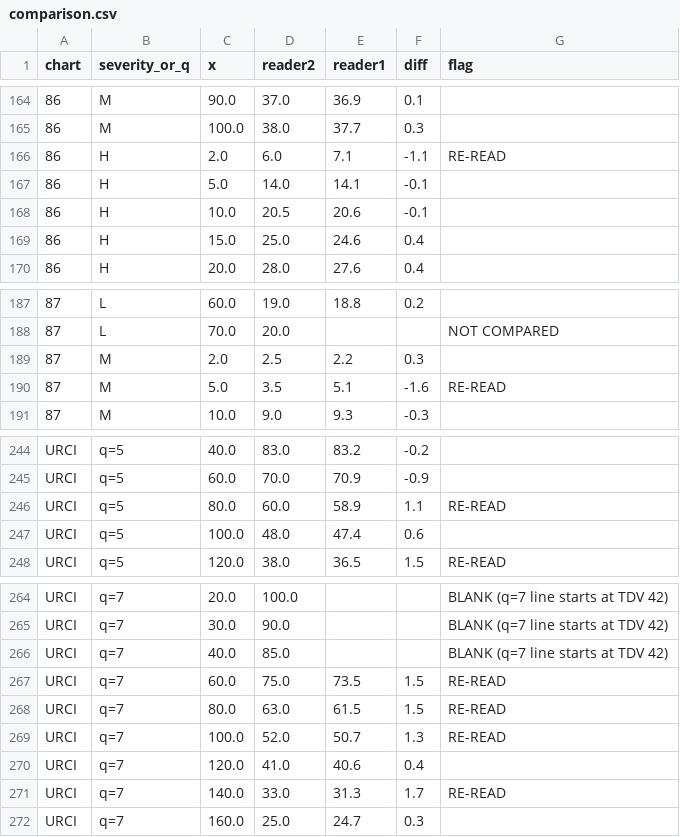
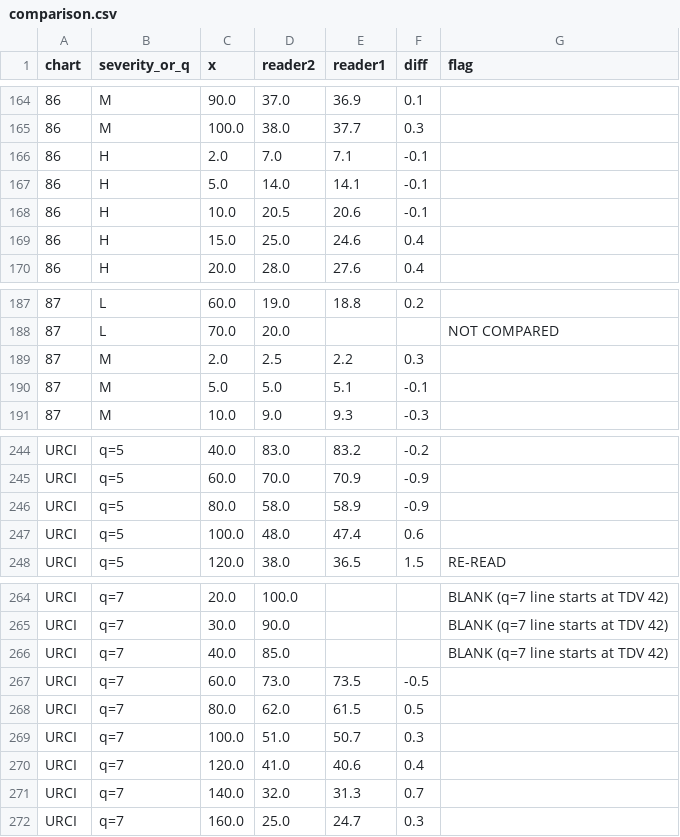
Before and after one commit to milkygalaxy101/Mine-Map101, a CSV file: docs/designs/curves/reader2/comparison.csv, drawn as a sheet; only a part is shown, gaps mark what is left out; the diff covers the shown part only.

```diff
--- a/docs/designs/curves/reader2/comparison.csv
+++ b/docs/designs/curves/reader2/comparison.csv
@@ -165,3 +165,3 @@ chart,severity_or_q,x,reader2,reader1,diff,flag
 86,M,100.0,38.0,37.7,0.3,
-86,H,2.0,6.0,7.1,-1.1,RE-READ
+86,H,2.0,7.0,7.1,-0.1,
 86,H,5.0,14.0,14.1,-0.1,
@@ -189,3 +189,3 @@ chart,severity_or_q,x,reader2,reader1,diff,flag
 87,M,2.0,2.5,2.2,0.3,
-87,M,5.0,3.5,5.1,-1.6,RE-READ
+87,M,5.0,5.0,5.1,-0.1,
 87,M,10.0,9.0,9.3,-0.3,
@@ -245,3 +245,3 @@ URCI,q=5,40.0,83.0,83.2,-0.2,
 URCI,q=5,60.0,70.0,70.9,-0.9,
-URCI,q=5,80.0,60.0,58.9,1.1,RE-READ
+URCI,q=5,80.0,58.0,58.9,-0.9,
 URCI,q=5,100.0,48.0,47.4,0.6,
@@ -266,7 +266,7 @@ URCI,q=7,30.0,90.0,,,BLANK (q=7 line starts at TDV 42)
 URCI,q=7,40.0,85.0,,,BLANK (q=7 line starts at TDV 42)
-URCI,q=7,60.0,75.0,73.5,1.5,RE-READ
-URCI,q=7,80.0,63.0,61.5,1.5,RE-READ
-URCI,q=7,100.0,52.0,50.7,1.3,RE-READ
+URCI,q=7,60.0,73.0,73.5,-0.5,
+URCI,q=7,80.0,62.0,61.5,0.5,
+URCI,q=7,100.0,51.0,50.7,0.3,
 URCI,q=7,120.0,41.0,40.6,0.4,
-URCI,q=7,140.0,33.0,31.3,1.7,RE-READ
+URCI,q=7,140.0,32.0,31.3,0.7,
 URCI,q=7,160.0,25.0,24.7,0.3,
```
Also changed, not shown: 33 edited cells elsewhere in this file, 10 other files.
